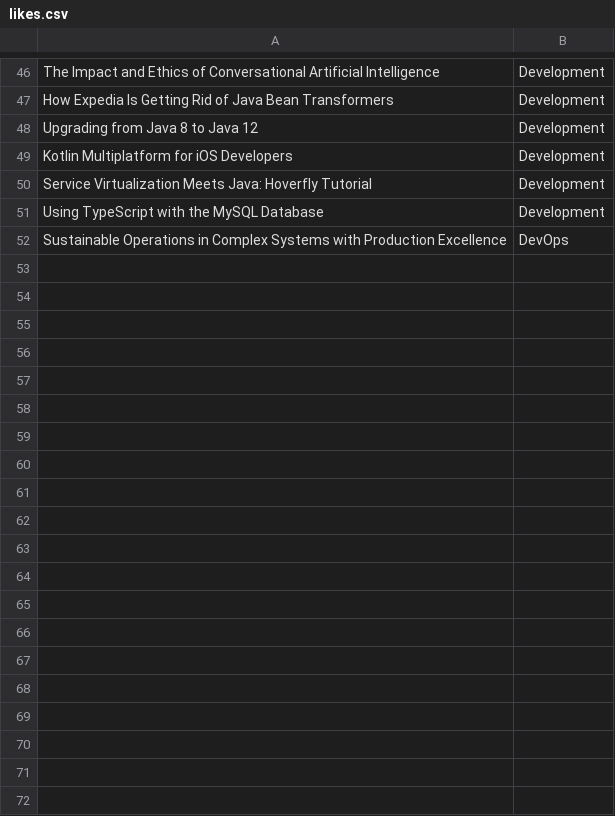
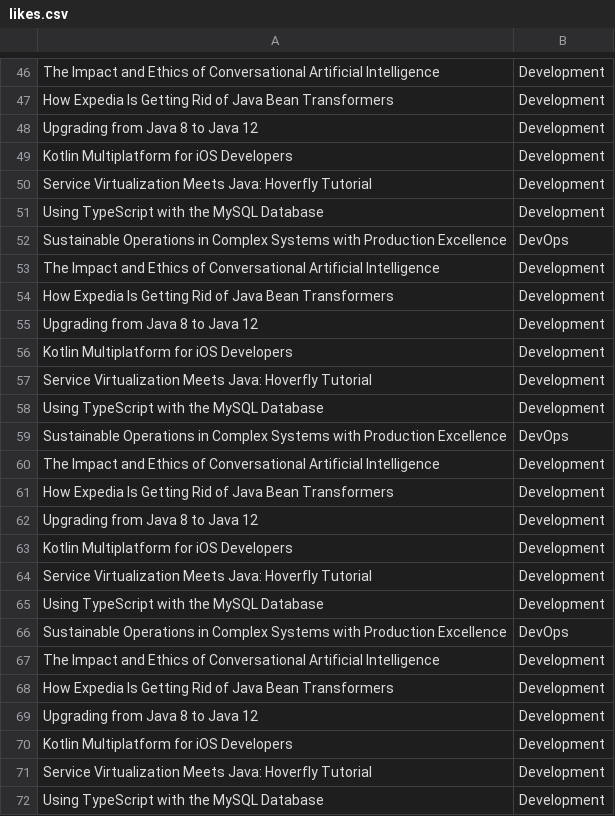
Before and after one commit to kutaybuyukkorukcu/Devnews-v0.0.1, a CSV file: src/main/resources/likes.csv, drawn as a sheet; only a part is shown, gaps mark what is left out; the diff covers the shown part only; the diff names each change by its address in the sheet, - before the commit and + after, or states it on an @@ line.

Commit message:
I actually dont know what i changed, will create a PR after comparing with develop

```diff
--- a/src/main/resources/likes.csv
+++ b/src/main/resources/likes.csv
+row 53: The Impact and Ethics of Conversational Artificial Intelligence | Development
+row 54: How Expedia Is Getting Rid of Java Bean Transformers | Development
+row 55: Upgrading from Java 8 to Java 12 | Development
+row 56: Kotlin Multiplatform for iOS Developers | Development
+row 57: Service Virtualization Meets Java: Hoverfly Tutorial | Development
+row 58: Using TypeScript with the MySQL Database | Development
+row 59: Sustainable Operations in Complex Systems with Production Excellence | DevOps
+row 60: The Impact and Ethics of Conversational Artificial Intelligence | Development
+row 61: How Expedia Is Getting Rid of Java Bean Transformers | Development
+row 62: Upgrading from Java 8 to Java 12 | Development
+row 63: Kotlin Multiplatform for iOS Developers | Development
+row 64: Service Virtualization Meets Java: Hoverfly Tutorial | Development
+row 65: Using TypeScript with the MySQL Database | Development
+row 66: Sustainable Operations in Complex Systems with Production Excellence | DevOps
+row 67: The Impact and Ethics of Conversational Artificial Intelligence | Development
+row 68: How Expedia Is Getting Rid of Java Bean Transformers | Development
+row 69: Upgrading from Java 8 to Java 12 | Development
+row 70: Kotlin Multiplatform for iOS Developers | Development
+row 71: Service Virtualization Meets Java: Hoverfly Tutorial | Development
+row 72: Using TypeScript with the MySQL Database | Development
```
Also changed, not shown: 36 added rows elsewhere in this file, 9 other files.
